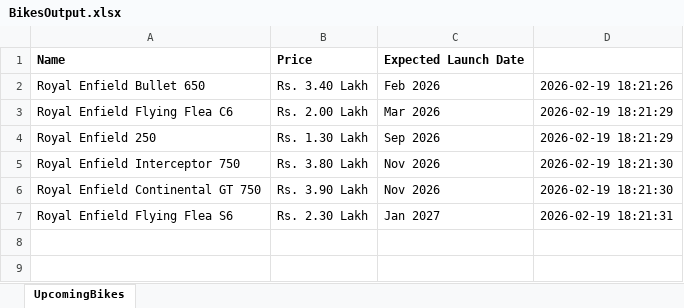
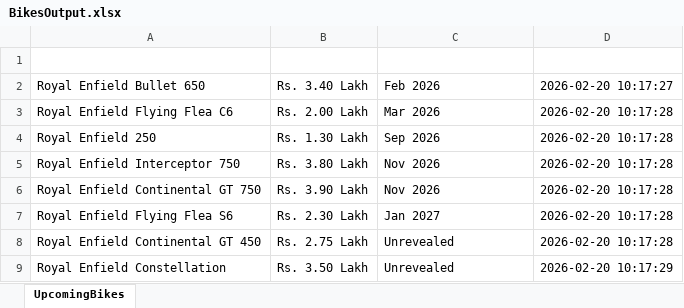
Before and after one commit to Sayan-B15/zigWheelsAutomation, an Excel workbook: BikesOutput.xlsx, sheet UpcomingBikes, drawn as a sheet; values as stored, in another font and other column widths than the file's, no borders; the diff names each change by its address in the sheet, - before the commit and + after, or states it on an @@ line.

```diff
--- a/BikesOutput.xlsx (sheet UpcomingBikes)
+++ b/BikesOutput.xlsx (sheet UpcomingBikes)
-row 1: Name | Price | Expected Launch Date
+row 1: (empty)
-D2: 2026-02-19 18:21:26
+D2: 2026-02-20 10:17:27
-D3:D4: 2026-02-19 18:21:29
+D3:D4: 2026-02-20 10:17:28
-D5:D6: 2026-02-19 18:21:30
+D5:D6: 2026-02-20 10:17:28
-D7: 2026-02-19 18:21:31
+D7: 2026-02-20 10:17:28
+row 8: Royal Enfield Continental GT 450 | Rs. 2.75 Lakh | Unrevealed | 2026-02-20 10:17:28
+row 9: Royal Enfield Constellation | Rs. 3.50 Lakh | Unrevealed | 2026-02-20 10:17:29
```
Also changed, not shown: UsedCarsOutput.xlsx, 9 other files.
